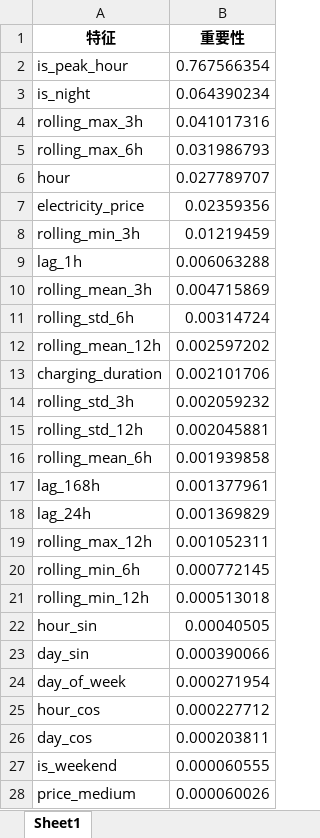
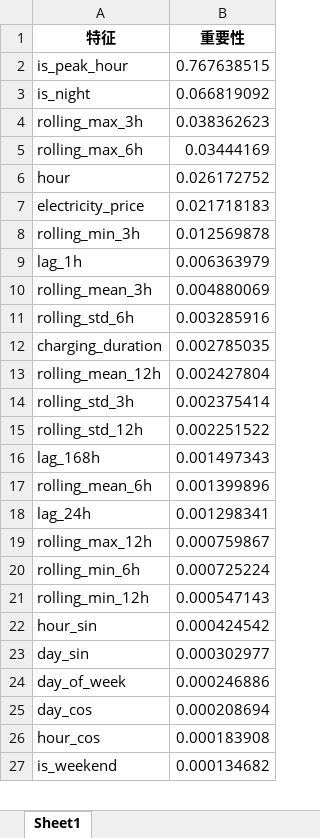
Before and after one commit to lizyyy/solo, an Excel workbook: xy10102/output/feature_importance.xlsx, sheet Sheet1, drawn as a sheet; only a part is shown; values as stored, in another font and other column widths than the file's, no borders; removed rows and columns are numbered as before the commit, all else as after; the diff covers the shown part only; the diff names each change by its address in the sheet, - before the commit and + after, or states it on an @@ line.

```diff
--- a/xy10102/output/feature_importance.xlsx (sheet Sheet1)
+++ b/xy10102/output/feature_importance.xlsx (sheet Sheet1)
-B2 (重要性): 0.767566354
+B2 (重要性): 0.767638515
-B3 (重要性): 0.064390234
+B3 (重要性): 0.066819092
-B4 (重要性): 0.041017316
+B4 (重要性): 0.038362623
-B5 (重要性): 0.031986793
+B5 (重要性): 0.03444169
-B6 (重要性): 0.027789707
+B6 (重要性): 0.026172752
-B7 (重要性): 0.02359356
+B7 (重要性): 0.021718183
-B8 (重要性): 0.01219459
+B8 (重要性): 0.012569878
-B9 (重要性): 0.006063288
+B9 (重要性): 0.006363979
-B10 (重要性): 0.004715869
+B10 (重要性): 0.004880069
-B11 (重要性): 0.00314724
+B11 (重要性): 0.003285916
-row 12: rolling_mean_12h | 0.002597202
-B12 (重要性): 0.002101706
+B12 (重要性): 0.002785035
+row 13: rolling_mean_12h | 0.002427804
-B14 (重要性): 0.002059232
+B14 (重要性): 0.002375414
-B15 (重要性): 0.002045881
+B15 (重要性): 0.002251522
-row 16: rolling_mean_6h | 0.001939858
-B16 (重要性): 0.001377961
+B16 (重要性): 0.001497343
+row 17: rolling_mean_6h | 0.001399896
-B18 (重要性): 0.001369829
+B18 (重要性): 0.001298341
-B19 (重要性): 0.001052311
+B19 (重要性): 0.000759867
-B20 (重要性): 0.000772145
+B20 (重要性): 0.000725224
-B21 (重要性): 0.000513018
+B21 (重要性): 0.000547143
-B22 (重要性): 0.00040505
+B22 (重要性): 0.000424542
-B23 (重要性): 0.000390066
+B23 (重要性): 0.000302977
-B24 (重要性): 0.000271954
+B24 (重要性): 0.000246886
-row 25: hour_cos | 0.000227712
-B25 (重要性): 0.000203811
+B25 (重要性): 0.000208694
+row 26: hour_cos | 0.000183908
-B27 (重要性): 0.000060555
+B27 (重要性): 0.000134682
-row 28: price_medium | 0.000060026
```
Also changed, not shown: 2 added rows, 1 removed row and 4 edited cells elsewhere in this sheet, xy10102/output/clean_data.xlsx, xy10102/output/failures.xlsx, 26 other files.
